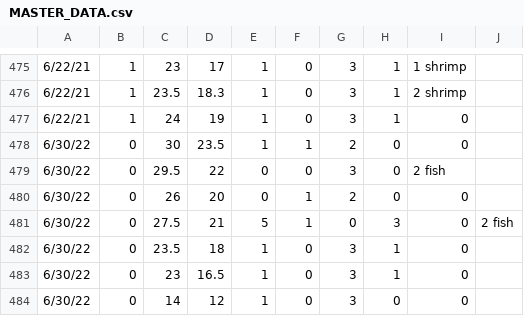
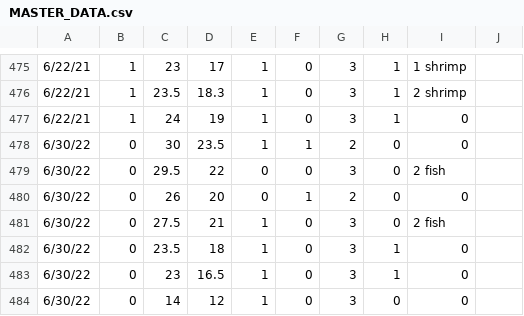
Before and after one commit to joshuaebalan/Lionfish-Analysis-I, a CSV file: MASTER_DATA.csv, drawn as a sheet; only a part is shown, gaps mark what is left out.

Commit message:
Update MASTER_DATA.csv

```diff
--- a/MASTER_DATA.csv
+++ b/MASTER_DATA.csv
@@ -480,3 +480,3 @@
 6/30/22,0,26,20,0,1,2,0,0,
-6/30/22,0,27.5,21,5,1,0,3,0,2 fish
+6/30/22,0,27.5,21,1,0,3,0,2 fish
 6/30/22,0,23.5,18,1,0,3,1,0,
```
